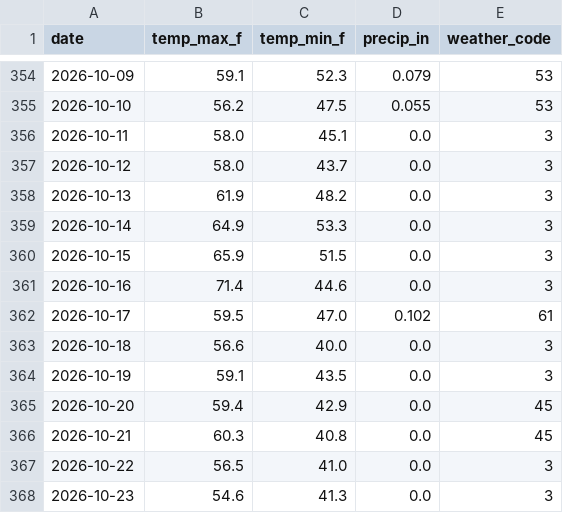
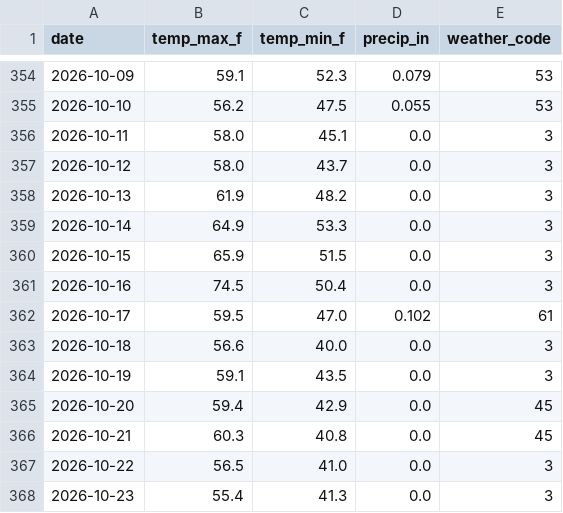
Before and after one commit to annajxli/birdTracker, a CSV file: data/weather.csv, drawn as a sheet; only a part is shown, gaps mark what is left out.

```diff
--- a/data/weather.csv
+++ b/data/weather.csv
@@ -360,3 +360,3 @@ date,temp_max_f,temp_min_f,precip_in,weather_code
 2026-10-15,65.9,51.5,0.0,3
-2026-10-16,71.4,44.6,0.0,3
+2026-10-16,74.5,50.4,0.0,3
 2026-10-17,59.5,47.0,0.102,61
@@ -367,2 +367,2 @@ date,temp_max_f,temp_min_f,precip_in,weather_code
 2026-10-22,56.5,41.0,0.0,3
-2026-10-23,54.6,41.3,0.0,3
+2026-10-23,55.4,41.3,0.0,3
```
Also changed, not shown: 3 other files.
